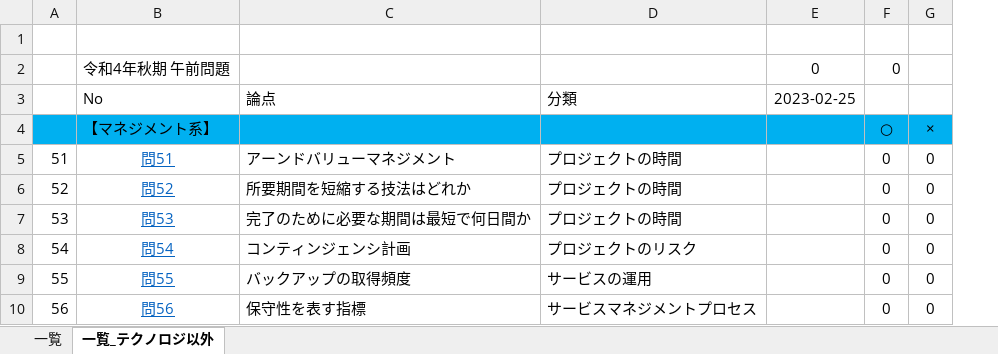
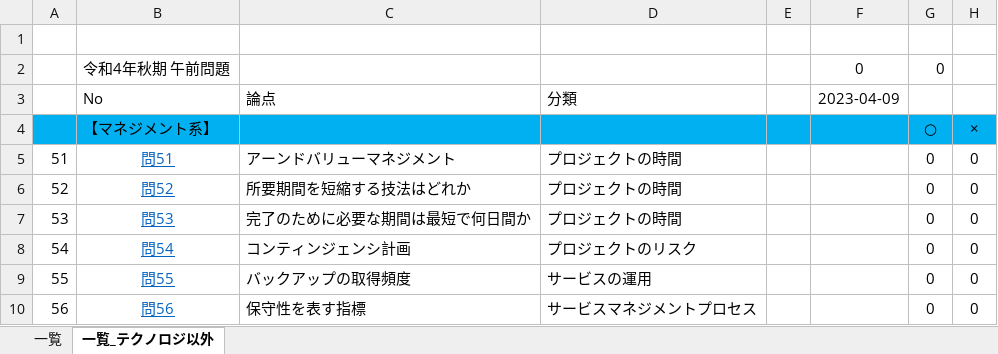
Before and after one commit to kenriki/IPAStudy, an Excel workbook: docs/応用情報技術者試験_回答用紙_template1.xlsx, sheet 一覧_テクノロジ以外, drawn as a sheet; only a part is shown; values as stored, in another font and other column widths than the file's, no borders; conditional formats not drawn; addresses are those after the commit; the diff names each change by its address in the sheet, - before the commit and + after, or states it on an @@ line.

Commit message:
template修正とメモ追加

```diff
--- a/docs/応用情報技術者試験_回答用紙_template1.xlsx (sheet 一覧_テクノロジ以外)
+++ b/docs/応用情報技術者試験_回答用紙_template1.xlsx (sheet 一覧_テクノロジ以外)
+column E, empty
-F3: 2023-02-25
+F3: 2023-04-09
```
Also changed, not shown: sheet 一覧, formulas that keep their value, 2 other files.
